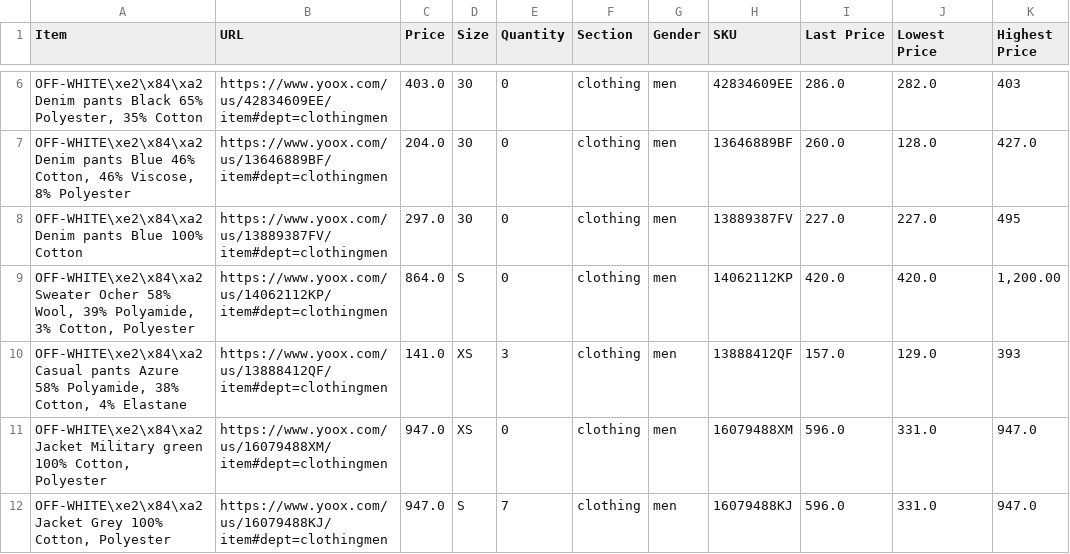
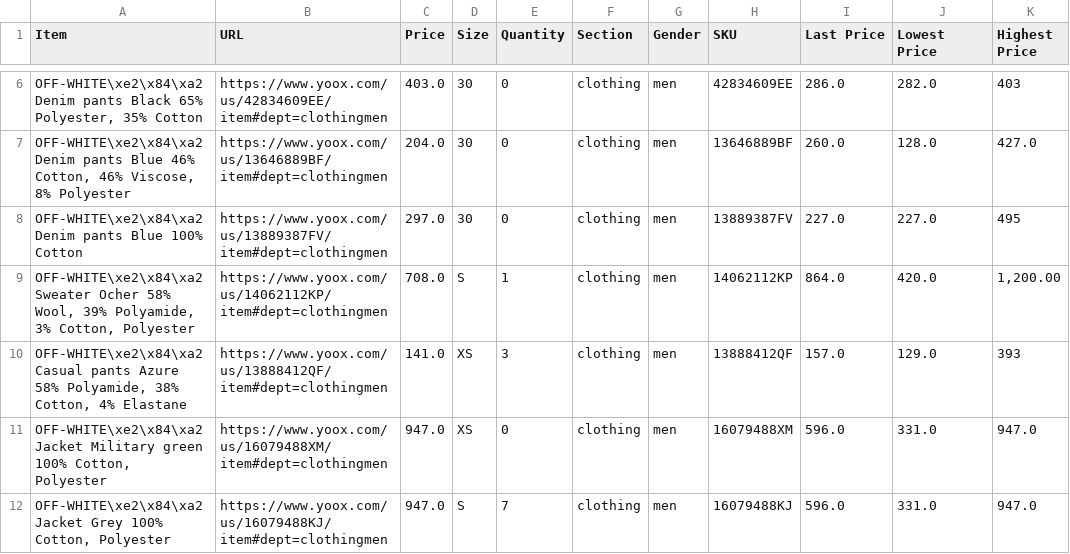
Before and after one commit to wilsonwong1990/Fashion-Tracker, a CSV file: store-csvs/yoox.csv, drawn as a sheet; only a part is shown, gaps mark what is left out; the diff names each change by its address in the sheet, - before the commit and + after, or states it on an @@ line.

```diff
--- a/store-csvs/yoox.csv
+++ b/store-csvs/yoox.csv
-C9 (Price): 864.0
+C9 (Price): 708.0
-E9 (Quantity): 0
+E9 (Quantity): 1
-I9 (Last Price): 420.0
+I9 (Last Price): 864.0
```
